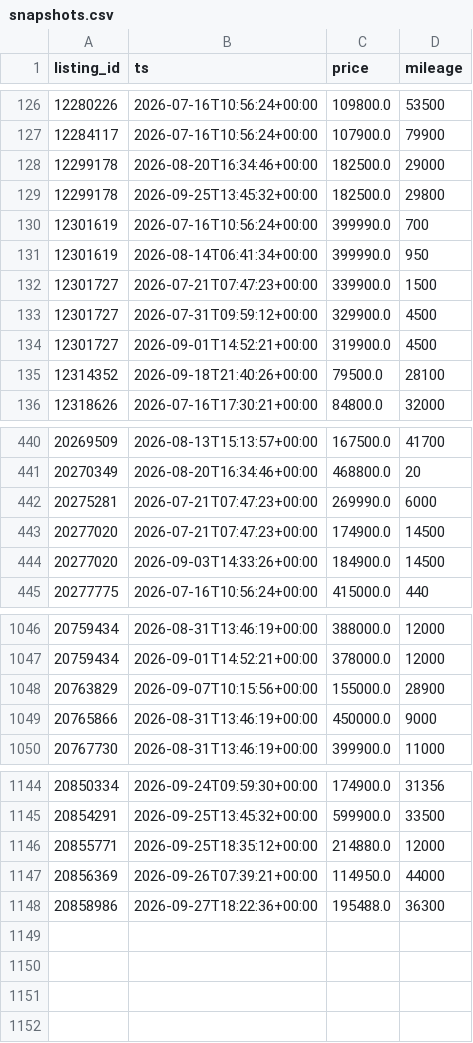
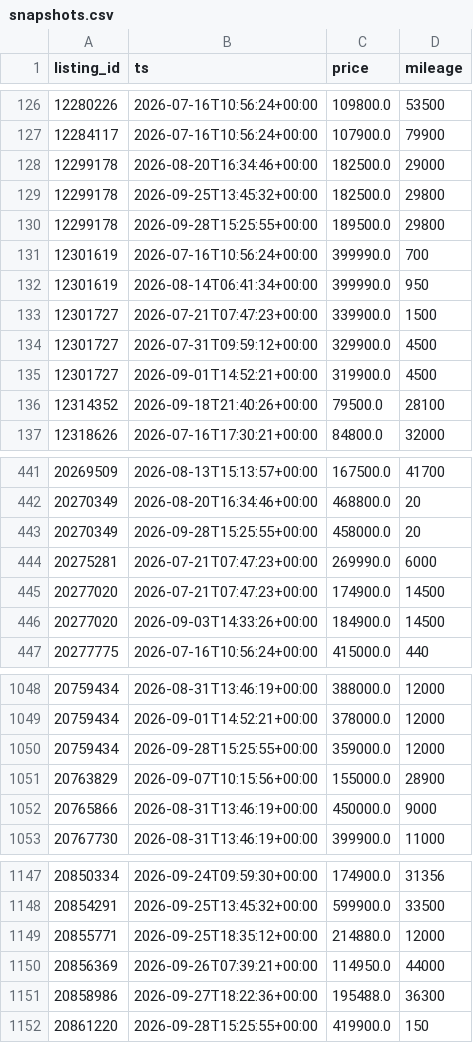
Before and after one commit to christiankehr1/ferrari-tracker, a CSV file: data/snapshots.csv, drawn as a sheet; only a part is shown, gaps mark what is left out.

```diff
--- a/data/snapshots.csv
+++ b/data/snapshots.csv
@@ -129,2 +129,3 @@ listing_id,ts,price,mileage
 12299178,2026-09-25T13:45:32+00:00,182500.0,29800
+12299178,2026-09-28T15:25:55+00:00,189500.0,29800
 12301619,2026-07-16T10:56:24+00:00,399990.0,700
@@ -441,2 +442,3 @@ listing_id,ts,price,mileage
 20270349,2026-08-20T16:34:46+00:00,468800.0,20
+20270349,2026-09-28T15:25:55+00:00,458000.0,20
 20275281,2026-07-21T07:47:23+00:00,269990.0,6000
@@ -1047,2 +1049,3 @@ listing_id,ts,price,mileage
 20759434,2026-09-01T14:52:21+00:00,378000.0,12000
+20759434,2026-09-28T15:25:55+00:00,359000.0,12000
 20763829,2026-09-07T10:15:56+00:00,155000.0,28900
@@ -1148 +1151,2 @@ listing_id,ts,price,mileage
 20858986,2026-09-27T18:22:36+00:00,195488.0,36300
+20861220,2026-09-28T15:25:55+00:00,419900.0,150
```
Also changed, not shown: 2 other files.
